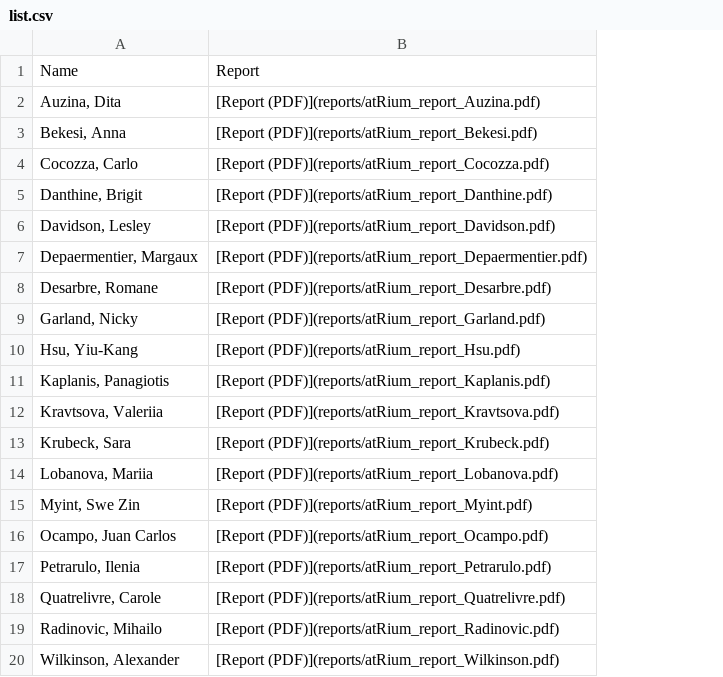
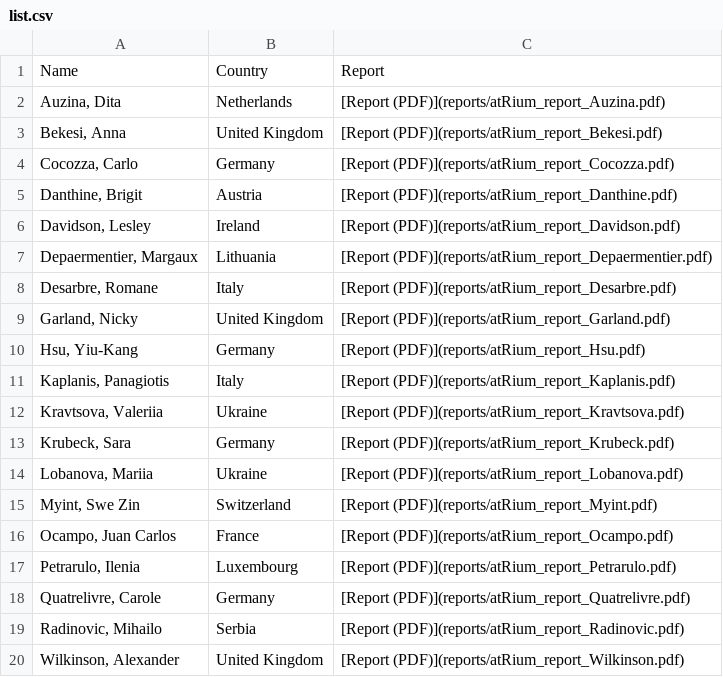
Before and after one commit to petrpajdla/atRium, a CSV file: reports/list.csv, drawn as a sheet; the diff names each change by its address in the sheet, - before the commit and + after, or states it on an @@ line.

Commit message:
update reports

```diff
--- a/reports/list.csv
+++ b/reports/list.csv
+column B, rows 1-20: Country | Netherlands | United Kingdom | Germany | Austria | Ireland | Lithuania | Italy | United Kingdom | Germany | Italy | Ukraine | Germany | Ukraine | Switzerland | France | Luxembourg | Germany | Serbia | United Kingdom
```
Also changed, not shown: 1 other file.
